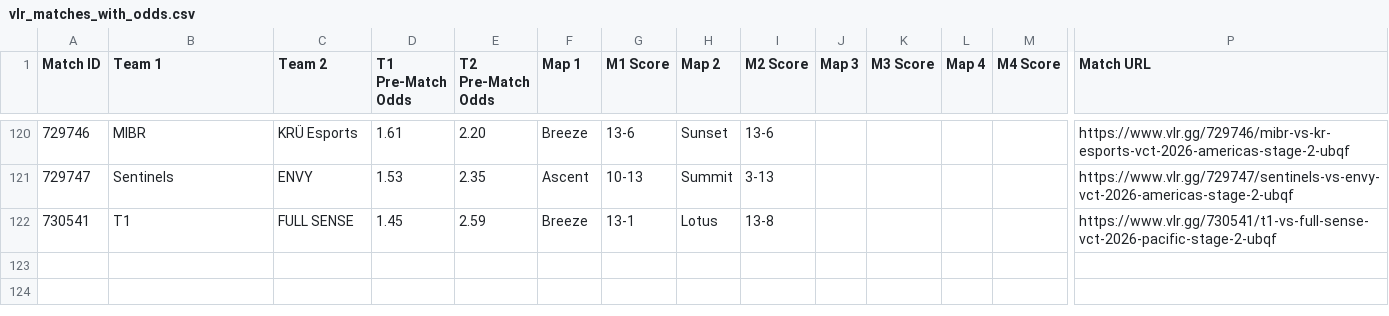
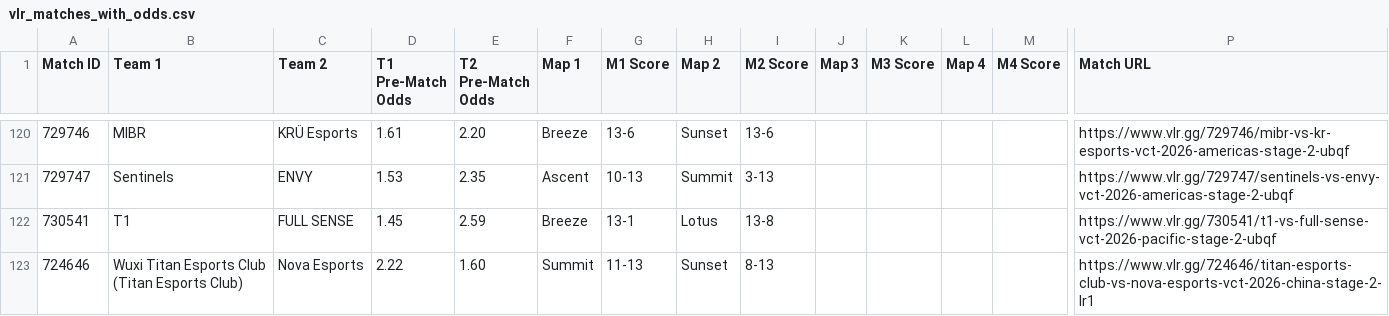
Before and after one commit to poveshcannoo/ValorantScrapping, a CSV file: vlr_matches_with_odds.csv, drawn as a sheet; only a part is shown, gaps mark what is left out; rows hold the shown columns only; ↵ is a line break in a cell; the diff names each change by its address in the sheet, - before the commit and + after, or states it on an @@ line.

```diff
--- a/vlr_matches_with_odds.csv
+++ b/vlr_matches_with_odds.csv
+row 123: 724646 | Wuxi Titan Esports Club ↵ (Titan Esports Club) | Nova Esports | 2.22 | 1.60 | Summit | 11-13 | Sunset | 8-13 |  |  |  |  | https://www.vlr.gg/724646/titan-esports-club-vs-nova-esports-vct-2026-china-stage-2-lr1
```
Also changed, not shown: 1 other file.
